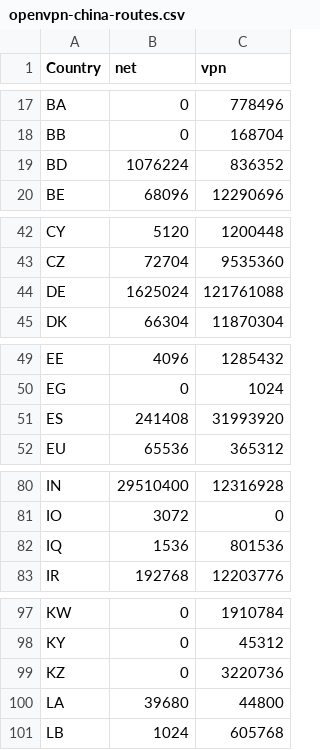
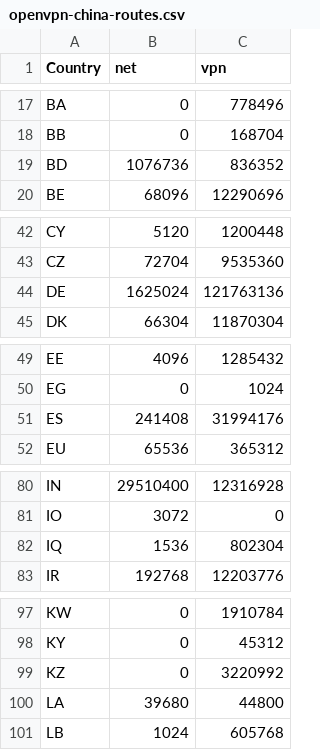
Before and after one commit to BluYous/bestroutetb-actions, a CSV file: openvpn-china-routes.csv, drawn as a sheet; only a part is shown, gaps mark what is left out; the diff covers the shown part only.

```diff
--- a/openvpn-china-routes.csv
+++ b/openvpn-china-routes.csv
@@ -18,3 +18,3 @@ BA,0,778496
 BB,0,168704
-BD,1076224,836352
+BD,1076736,836352
 BE,68096,12290696
@@ -43,3 +43,3 @@ CY,5120,1200448
 CZ,72704,9535360
-DE,1625024,121761088
+DE,1625024,121763136
 DK,66304,11870304
@@ -50,3 +50,3 @@ EE,4096,1285432
 EG,0,1024
-ES,241408,31993920
+ES,241408,31994176
 EU,65536,365312
@@ -81,3 +81,3 @@ IN,29510400,12316928
 IO,3072,0
-IQ,1536,801536
+IQ,1536,802304
 IR,192768,12203776
@@ -98,3 +98,3 @@ KW,0,1910784
 KY,0,45312
-KZ,0,3220736
+KZ,0,3220992
 LA,39680,44800
```
Also changed, not shown: 19 edited cells elsewhere in this file.
